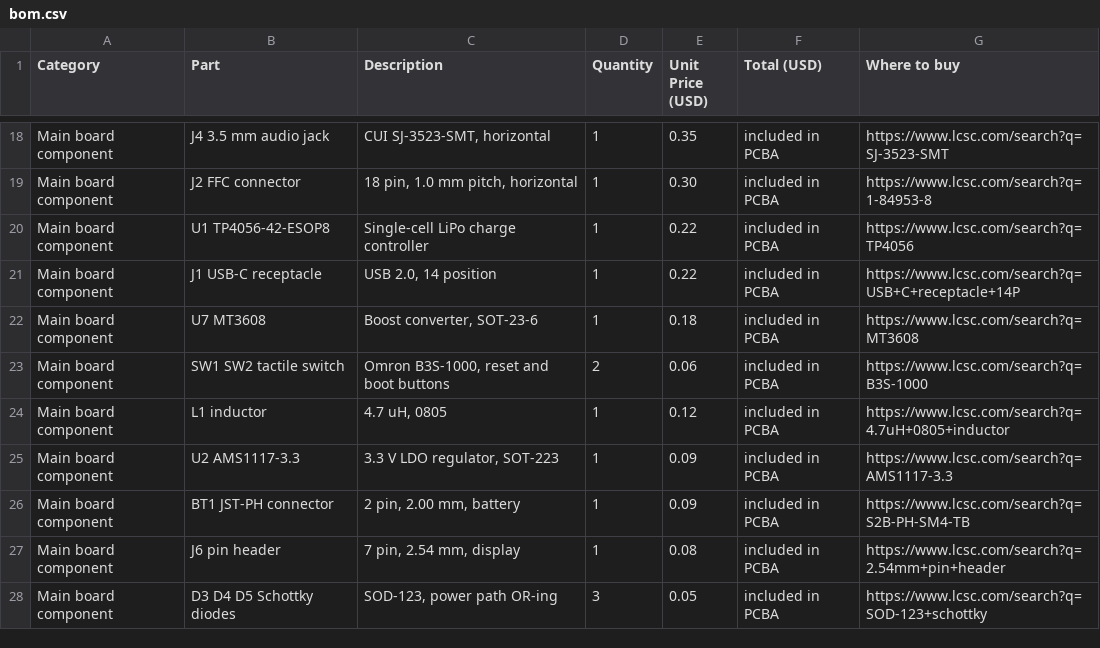
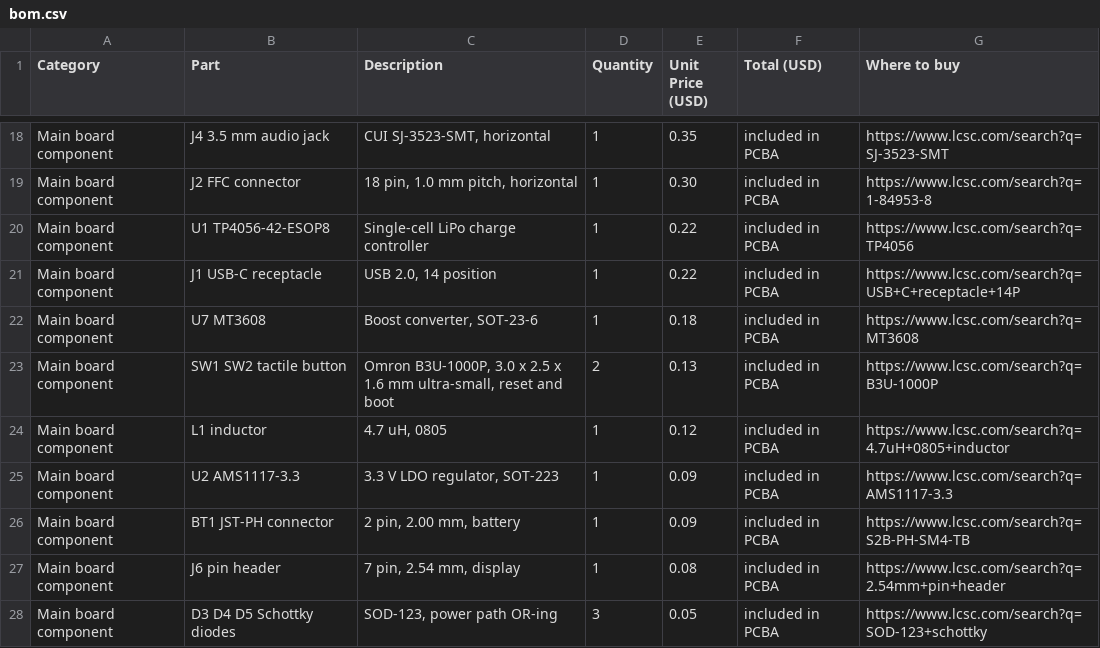
Before and after one commit to eyendamuri/aeropod, a CSV file: bom.csv, drawn as a sheet; only a part is shown, gaps mark what is left out.

Commit message:
Use ultra-small tactile buttons for reset and boot
SW1 and SW2 were on the Omron B3S-1000, whose footprint outline is
10 x 7.4 mm with four pads including the mounting tabs. Swapped to the
B3U-1000P: 3.0 x 2.5 mm body, 1.6 mm tall, two 0.9 x 1.7 mm pads on a
3.4 mm pitch, which is the size used on ESP32 dev boards.

The symbol was already Switch:SW_Push, a two pin momentary button, so
only the footprint changes. The clickwheel board keeps the larger 6 x 6
part for the five user facing buttons, which are pressed through the
case.

Schematic still passes ERC with 0 errors and 0 warnings, 67 components,
and every footprint resolves.

```diff
--- a/bom.csv
+++ b/bom.csv
@@ -22,3 +22,3 @@ Main board component,J1 USB-C receptacle,"USB 2.0, 14 position",1,0.22,included
 Main board component,U7 MT3608,"Boost converter, SOT-23-6",1,0.18,included in PCBA,https://www.lcsc.com/search?q=MT3608
-Main board component,SW1 SW2 tactile switch,"Omron B3S-1000, reset and boot buttons",2,0.06,included in PCBA,https://www.lcsc.com/search?q=B3S-1000
+Main board component,SW1 SW2 tactile button,"Omron B3U-1000P, 3.0 x 2.5 x 1.6 mm ultra-small, reset and boot",2,0.13,included in PCBA,https://www.lcsc.com/search?q=B3U-1000P
 Main board component,L1 inductor,"4.7 uH, 0805",1,0.12,included in PCBA,https://www.lcsc.com/search?q=4.7uH+0805+inductor
```
Also changed, not shown: 3 other files.
